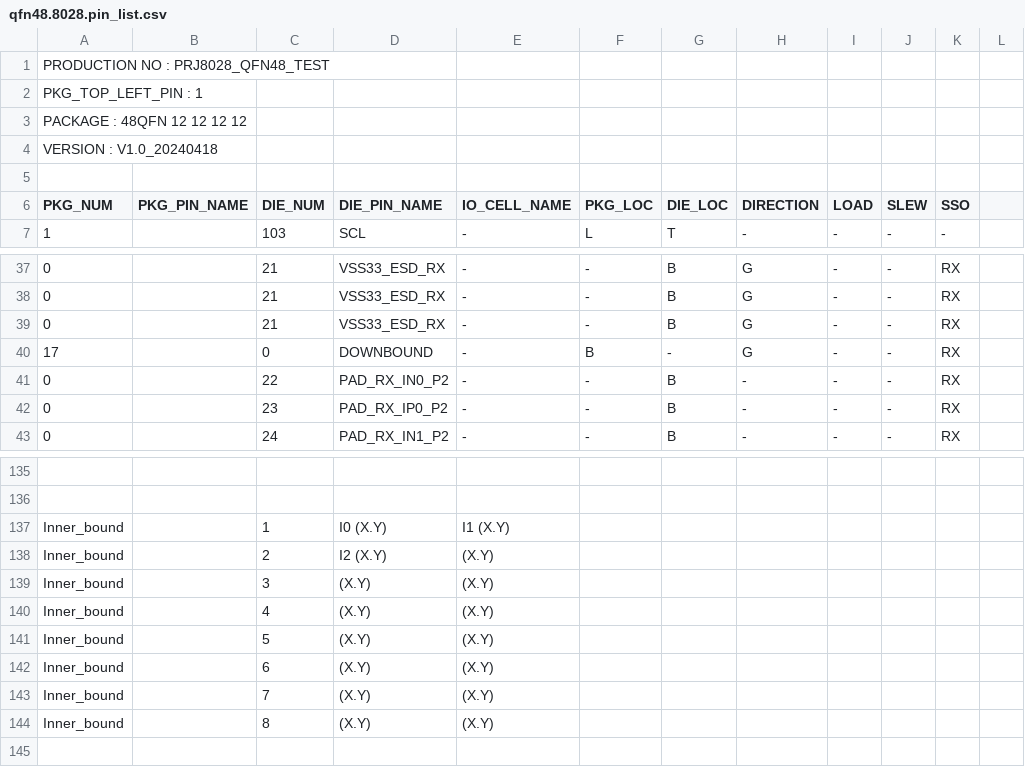
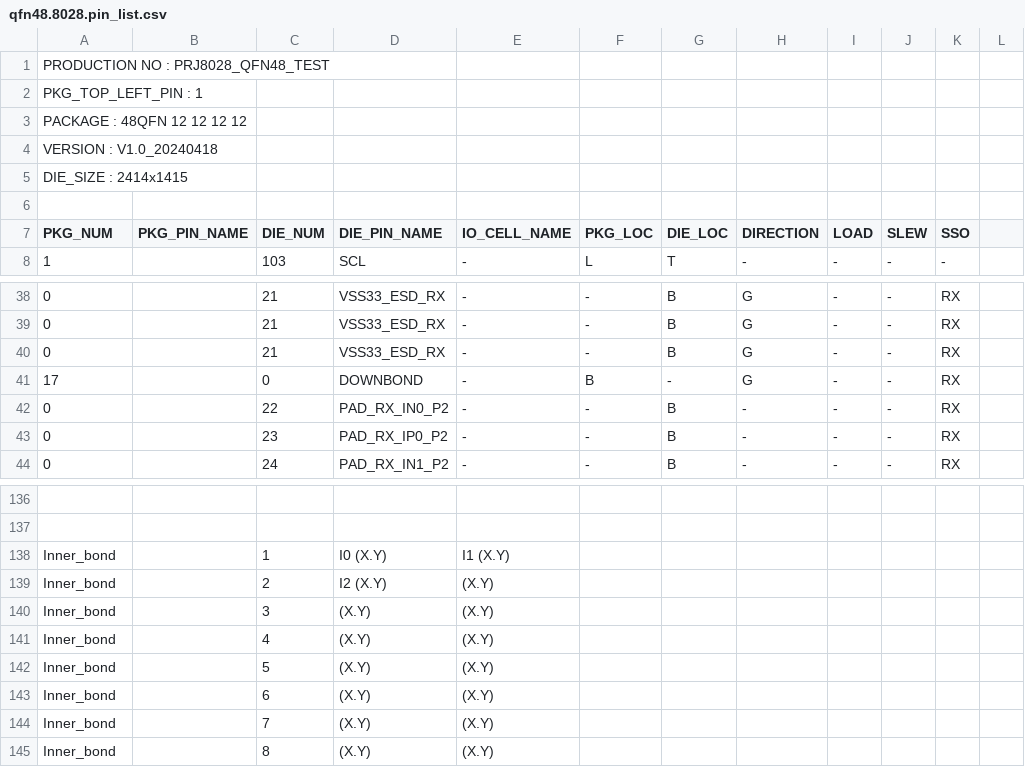
Before and after one commit to kfy123bot/ft_pad_assign, a CSV file: examples/qfn48.8028.pin_list.csv, drawn as a sheet; only a part is shown, gaps mark what is left out; addresses are those after the commit; rows hold the shown columns only; the diff names each change by its address in the sheet, - before the commit and + after, or states it on an @@ line.

```diff
--- a/examples/qfn48.8028.pin_list.csv
+++ b/examples/qfn48.8028.pin_list.csv
+row 5: DIE_SIZE : 2414x1415
-D41 (DIE_PIN_NAME): DOWNBOUND
+D41 (DIE_PIN_NAME): DOWNBOND
-A138:A145 (PKG_NUM): Inner_bound
+A138:A145 (PKG_NUM): Inner_bond
```
Also changed, not shown: examples/qfn40.8803.pin_list.csv, examples/qfn56.8803.PSRAM.pin_list.csv, 17 other files.
